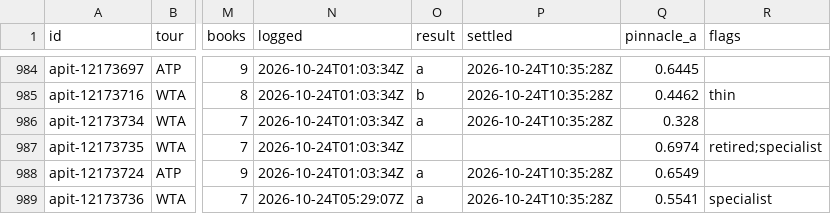
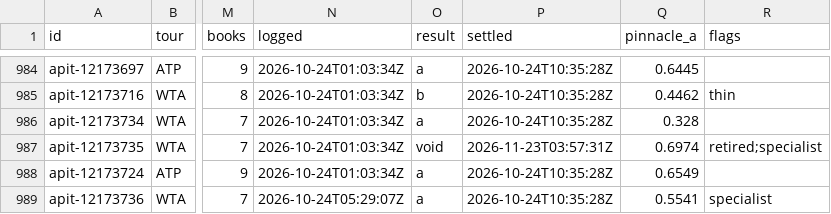
Before and after one commit to MoussaK1379/tennis-odds-engine, a CSV file: history/predictions.csv, drawn as a sheet; only a part is shown, gaps mark what is left out; the diff names each change by its address in the sheet, - before the commit and + after, or states it on an @@ line.

```diff
--- a/history/predictions.csv
+++ b/history/predictions.csv
-O987 (result): (empty)
+O987 (result): void
-P987 (settled): (empty)
+P987 (settled): 2026-11-23T03:57:31Z
```
Also changed, not shown: 1 other file.
